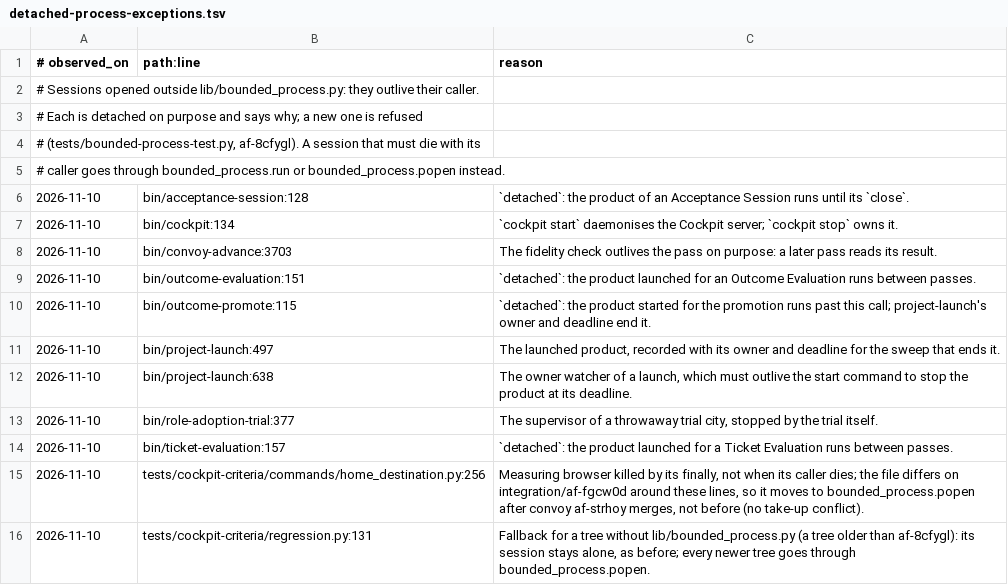
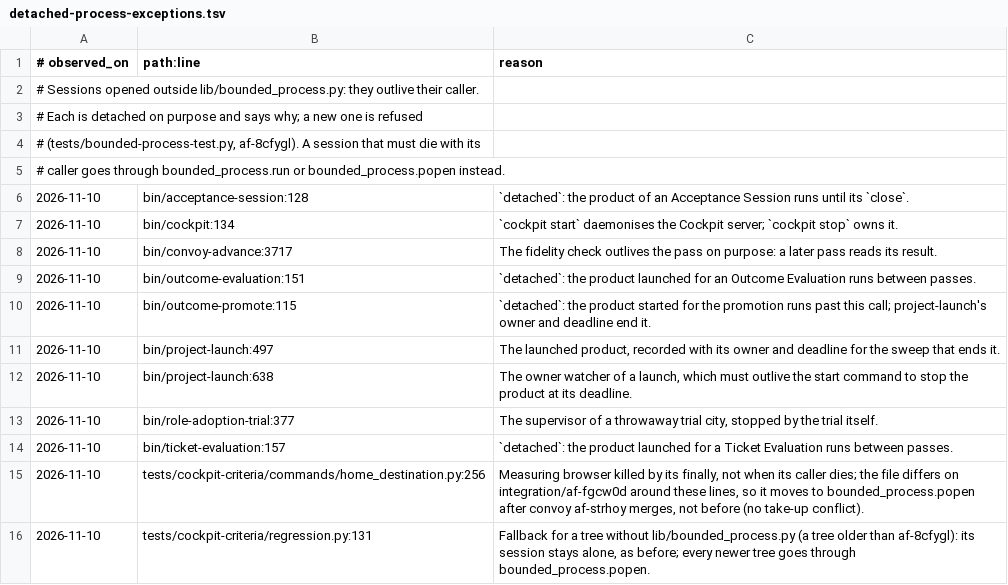
Before and after one commit to saymyname-app/agent-factory, a TSV file: config/detached-process-exceptions.tsv, drawn as a sheet.

```diff
--- a/config/detached-process-exceptions.tsv
+++ b/config/detached-process-exceptions.tsv
@@ -7,3 +7,3 @@
 2026-11-10	bin/cockpit:134	`cockpit start` daemonises the Cockpit server; `cockpit stop` owns it.
-2026-11-10	bin/convoy-advance:3703	The fidelity check outlives the pass on purpose: a later pass reads its result.
+2026-11-10	bin/convoy-advance:3717	The fidelity check outlives the pass on purpose: a later pass reads its result.
 2026-11-10	bin/outcome-evaluation:151	`detached`: the product launched for an Outcome Evaluation runs between passes.
```
Also changed, not shown: 7 other files.
